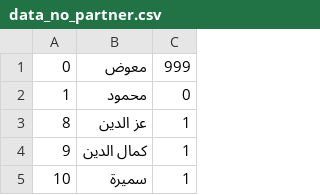
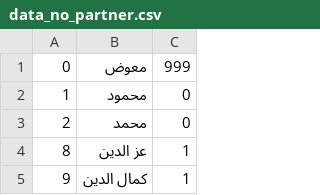
Before and after one commit to Momen-Mawad/family-tree-folder, a CSV file: family_tree_project/data_no_partner.csv, drawn as a sheet; only a part is shown; the shorter side is filled out with more unchanged rows.

```diff
--- a/family_tree_project/data_no_partner.csv
+++ b/family_tree_project/data_no_partner.csv
@@ -2,2 +2,3 @@
 1,محمود,0
+2,محمد,0
 8,عز الدين,1
```
Also changed, not shown: family_tree_project/data_small.csv, 41 other files.
